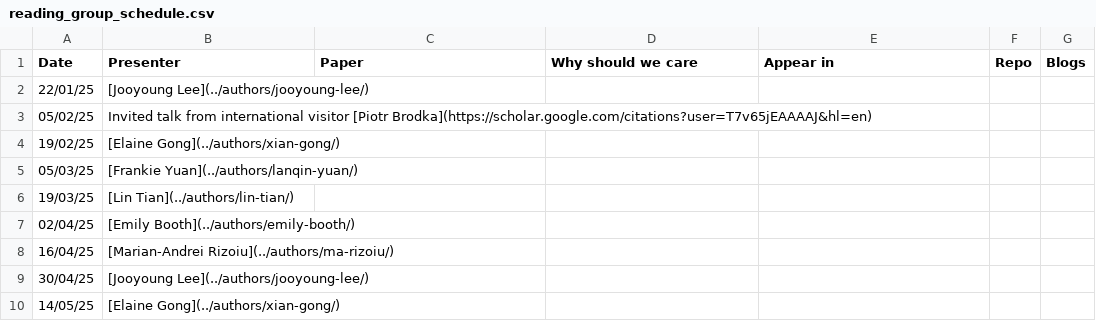
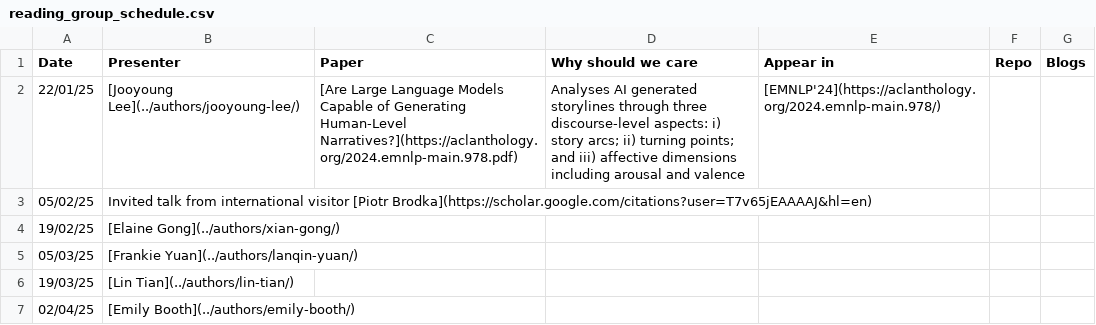
Before and after one commit to behavioral-ds/behavioral-ds.github.io, a CSV file: reading/reading_group_schedule.csv, drawn as a sheet; only a part is shown; the shorter side is filled out with more unchanged rows.

```diff
--- a/reading/reading_group_schedule.csv
+++ b/reading/reading_group_schedule.csv
@@ -1,3 +1,3 @@
 Date,Presenter,Paper,Why should we care,Appear in,Repo,Blogs
-22/01/25,[Jooyoung Lee](../authors/jooyoung-lee/),,,,,
+22/01/25,[Jooyoung Lee](../authors/jooyoung-lee/),[Are Large Language Models Capable of Generating Human-Level Narratives?](https://aclanthology.org/2024.emnlp-main.978.pdf), Analyses AI generated storylines through three discourse-level aspects: i) story arcs; ii) turning points; and iii) affective dimensions  including arousal and valence,[EMNLP'24](https://aclanthology.org/2024.emnlp-main.978/),,
 05/02/25,Invited talk from international visitor [Piotr Brodka](https://scholar.google.com/citations?user=T7v65jEAAAAJ&hl=en),,,,,
```
Also changed, not shown: 1 other file.
